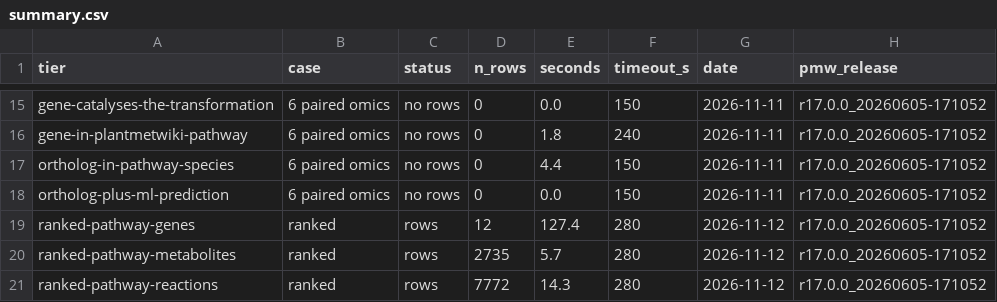
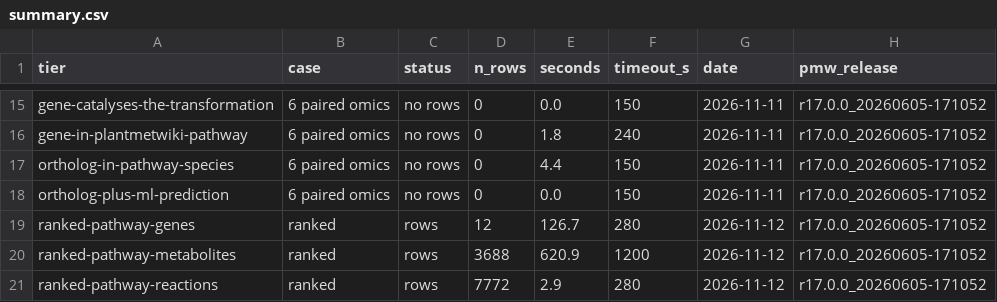
Before and after one commit to pathway-lod/lod-pathways-community, a CSV file: minimum_information/notebooks/results/summary.csv, drawn as a sheet; only a part is shown, gaps mark what is left out.

```diff
--- a/minimum_information/notebooks/results/summary.csv
+++ b/minimum_information/notebooks/results/summary.csv
@@ -18,4 +18,4 @@ ortholog-in-pathway-species,6 paired omics,no rows,0,4.4,150,2026-11-11,r17.0.0_
 ortholog-plus-ml-prediction,6 paired omics,no rows,0,0.0,150,2026-11-11,r17.0.0_20260605-171052
-ranked-pathway-genes,ranked,rows,12,127.4,280,2026-11-12,r17.0.0_20260605-171052
-ranked-pathway-metabolites,ranked,rows,2735,5.7,280,2026-11-12,r17.0.0_20260605-171052
-ranked-pathway-reactions,ranked,rows,7772,14.3,280,2026-11-12,r17.0.0_20260605-171052
+ranked-pathway-genes,ranked,rows,12,126.7,280,2026-11-12,r17.0.0_20260605-171052
+ranked-pathway-metabolites,ranked,rows,3688,620.9,1200,2026-11-12,r17.0.0_20260605-171052
+ranked-pathway-reactions,ranked,rows,7772,2.9,280,2026-11-12,r17.0.0_20260605-171052
```
Also changed, not shown: minimum_information/notebooks/results/ranked-pathway-genes.csv, minimum_information/notebooks/weights.csv, 11 other files.
